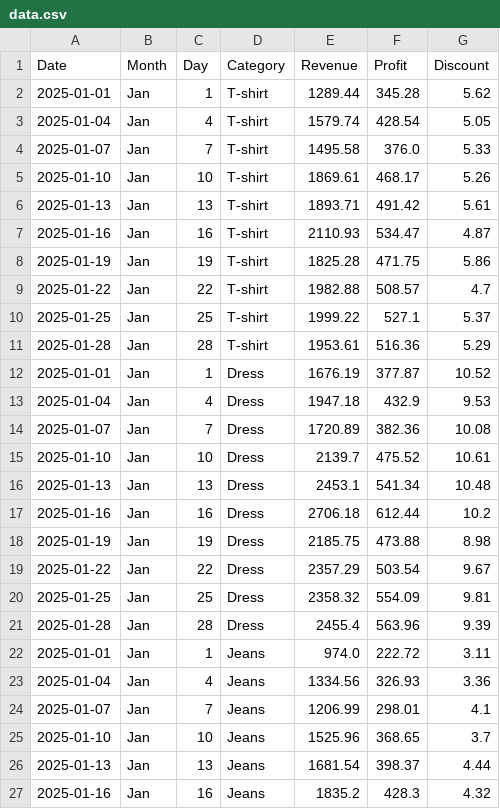
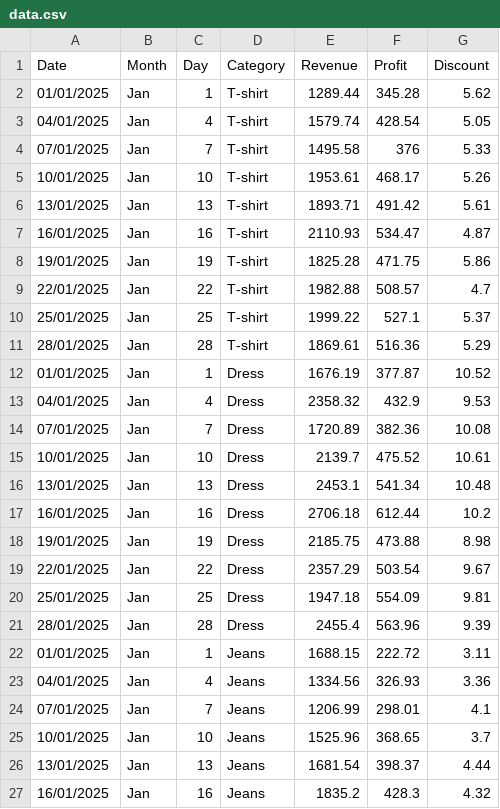
Before and after one commit to Gil-Katzir/final_project_dashboard, a CSV file: data.csv, drawn as a sheet; only a part is shown; the diff covers the shown part only.

```diff
--- a/data.csv
+++ b/data.csv
@@ -1,27 +1,27 @@
 Date,Month,Day,Category,Revenue,Profit,Discount
-2025-01-01,Jan,1,T-shirt,1289.44,345.28,5.62
-2025-01-04,Jan,4,T-shirt,1579.74,428.54,5.05
-2025-01-07,Jan,7,T-shirt,1495.58,376.0,5.33
-2025-01-10,Jan,10,T-shirt,1869.61,468.17,5.26
-2025-01-13,Jan,13,T-shirt,1893.71,491.42,5.61
-2025-01-16,Jan,16,T-shirt,2110.93,534.47,4.87
-2025-01-19,Jan,19,T-shirt,1825.28,471.75,5.86
-2025-01-22,Jan,22,T-shirt,1982.88,508.57,4.7
-2025-01-25,Jan,25,T-shirt,1999.22,527.1,5.37
-2025-01-28,Jan,28,T-shirt,1953.61,516.36,5.29
-2025-01-01,Jan,1,Dress,1676.19,377.87,10.52
-2025-01-04,Jan,4,Dress,1947.18,432.9,9.53
-2025-01-07,Jan,7,Dress,1720.89,382.36,10.08
-2025-01-10,Jan,10,Dress,2139.7,475.52,10.61
-2025-01-13,Jan,13,Dress,2453.1,541.34,10.48
-2025-01-16,Jan,16,Dress,2706.18,612.44,10.2
-2025-01-19,Jan,19,Dress,2185.75,473.88,8.98
-2025-01-22,Jan,22,Dress,2357.29,503.54,9.67
-2025-01-25,Jan,25,Dress,2358.32,554.09,9.81
-2025-01-28,Jan,28,Dress,2455.4,563.96,9.39
-2025-01-01,Jan,1,Jeans,974.0,222.72,3.11
-2025-01-04,Jan,4,Jeans,1334.56,326.93,3.36
-2025-01-07,Jan,7,Jeans,1206.99,298.01,4.1
-2025-01-10,Jan,10,Jeans,1525.96,368.65,3.7
-2025-01-13,Jan,13,Jeans,1681.54,398.37,4.44
-2025-01-16,Jan,16,Jeans,1835.2,428.3,4.32
+01/01/2025,Jan,1,T-shirt,1289.44,345.28,5.62
+04/01/2025,Jan,4,T-shirt,1579.74,428.54,5.05
+07/01/2025,Jan,7,T-shirt,1495.58,376,5.33
+10/01/2025,Jan,10,T-shirt,1953.61,468.17,5.26
+13/01/2025,Jan,13,T-shirt,1893.71,491.42,5.61
+16/01/2025,Jan,16,T-shirt,2110.93,534.47,4.87
+19/01/2025,Jan,19,T-shirt,1825.28,471.75,5.86
+22/01/2025,Jan,22,T-shirt,1982.88,508.57,4.7
+25/01/2025,Jan,25,T-shirt,1999.22,527.1,5.37
+28/01/2025,Jan,28,T-shirt,1869.61,516.36,5.29
+01/01/2025,Jan,1,Dress,1676.19,377.87,10.52
+04/01/2025,Jan,4,Dress,2358.32,432.9,9.53
+07/01/2025,Jan,7,Dress,1720.89,382.36,10.08
+10/01/2025,Jan,10,Dress,2139.7,475.52,10.61
+13/01/2025,Jan,13,Dress,2453.1,541.34,10.48
+16/01/2025,Jan,16,Dress,2706.18,612.44,10.2
+19/01/2025,Jan,19,Dress,2185.75,473.88,8.98
+22/01/2025,Jan,22,Dress,2357.29,503.54,9.67
+25/01/2025,Jan,25,Dress,1947.18,554.09,9.81
+28/01/2025,Jan,28,Dress,2455.4,563.96,9.39
+01/01/2025,Jan,1,Jeans,1688.15,222.72,3.11
+04/01/2025,Jan,4,Jeans,1334.56,326.93,3.36
+07/01/2025,Jan,7,Jeans,1206.99,298.01,4.1
+10/01/2025,Jan,10,Jeans,1525.96,368.65,3.7
+13/01/2025,Jan,13,Jeans,1681.54,398.37,4.44
+16/01/2025,Jan,16,Jeans,1835.2,428.3,4.32
```
Also changed, not shown: 165 edited cells elsewhere in this file, 1 other file.
